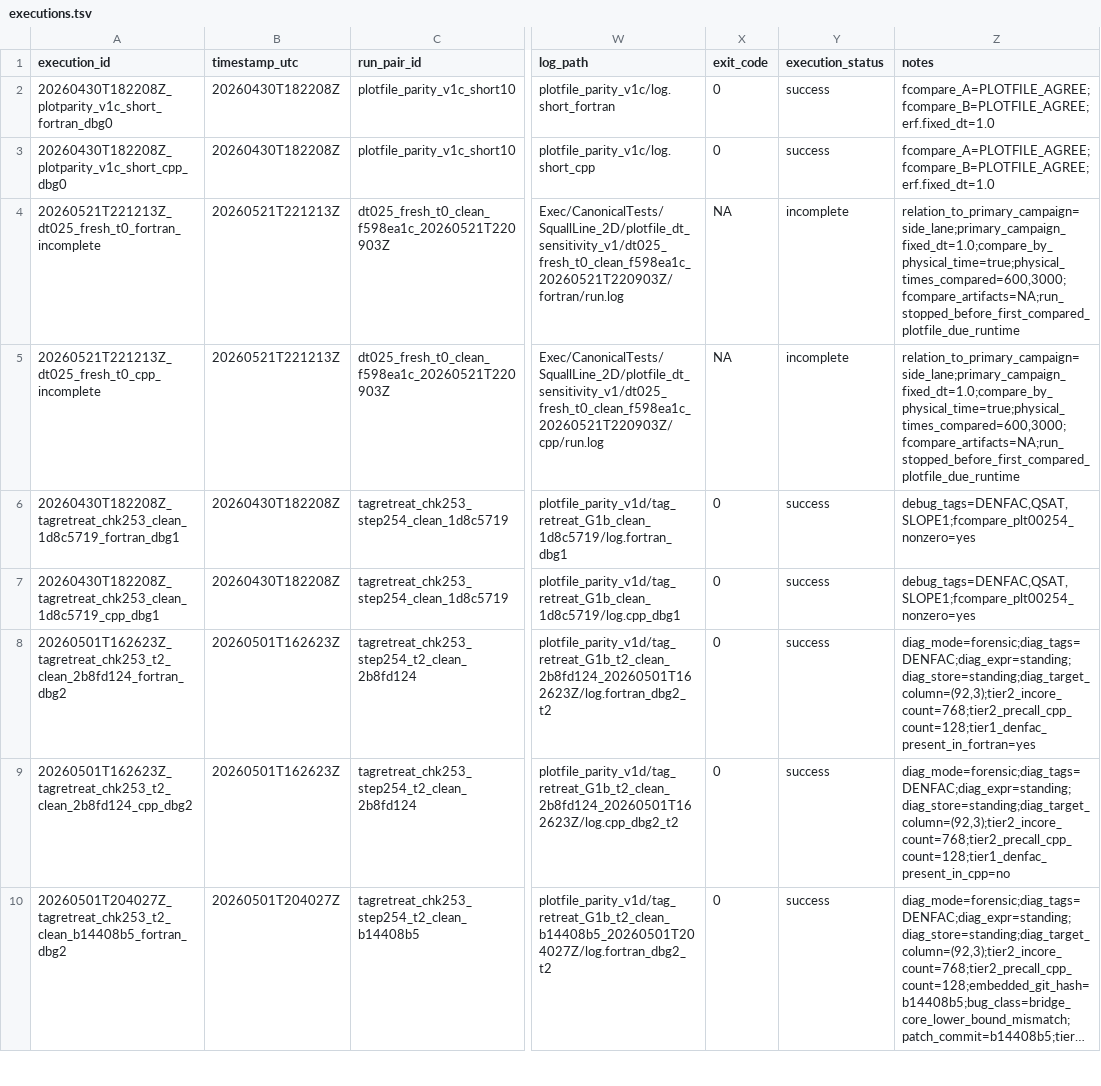
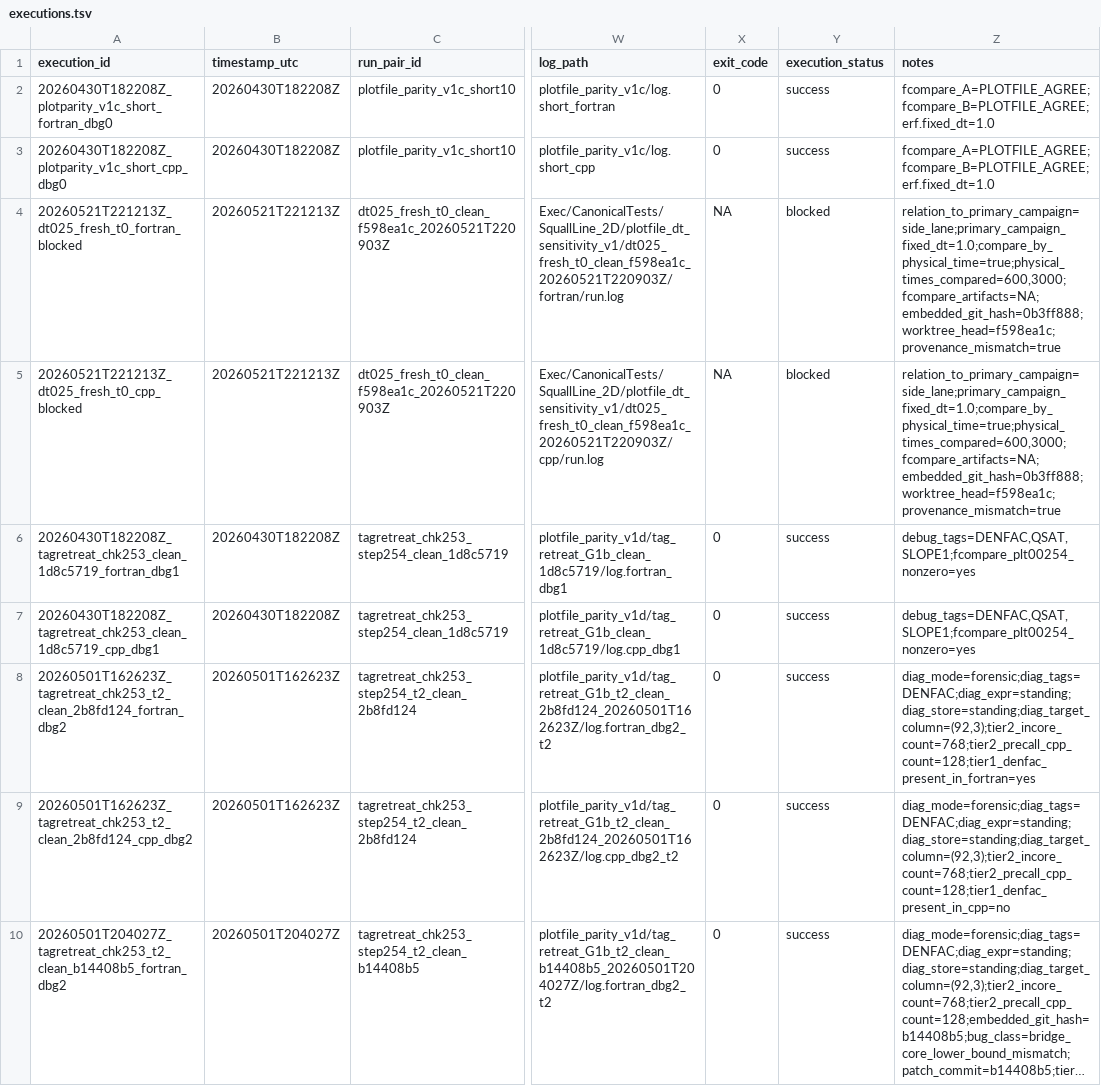
Before and after one commit to erf-model/ERF, a TSV file: Docs/wsm6_deep_dive/executions.tsv, drawn as a sheet; only a part is shown, gaps mark what is left out; long unchanged cells end in …; the diff names each change by its address in the sheet, - before the commit and + after, or states it on an @@ line.

```diff
--- a/Docs/wsm6_deep_dive/executions.tsv
+++ b/Docs/wsm6_deep_dive/executions.tsv
-A4 (execution_id): 20260521T221213Z_dt025_fresh_t0_fortran_incomplete
+A4 (execution_id): 20260521T221213Z_dt025_fresh_t0_fortran_blocked
-Y4:Y5 (execution_status): incomplete
+Y4:Y5 (execution_status): blocked
-Z4:Z5 (notes): relation_to_primary_campaign=side_lane;primary_campaign_fixed_dt=1.0;compare_by_physical_time=true;physical_times_compared=600,3000;fcompare_artifacts=NA;run_stopped_before_first_compared_plotfile_due_runtime
+Z4:Z5 (notes): relation_to_primary_campaign=side_lane;primary_campaign_fixed_dt=1.0;compare_by_physical_time=true;physical_times_compared=600,3000;fcompare_artifacts=NA;embedded_git_hash=0b3ff888;worktree_head=f598ea1c;provenance_mismatch=true
-A5 (execution_id): 20260521T221213Z_dt025_fresh_t0_cpp_incomplete
+A5 (execution_id): 20260521T221213Z_dt025_fresh_t0_cpp_blocked
```
Also changed, not shown: Docs/wsm6_deep_dive/decisions.tsv.
